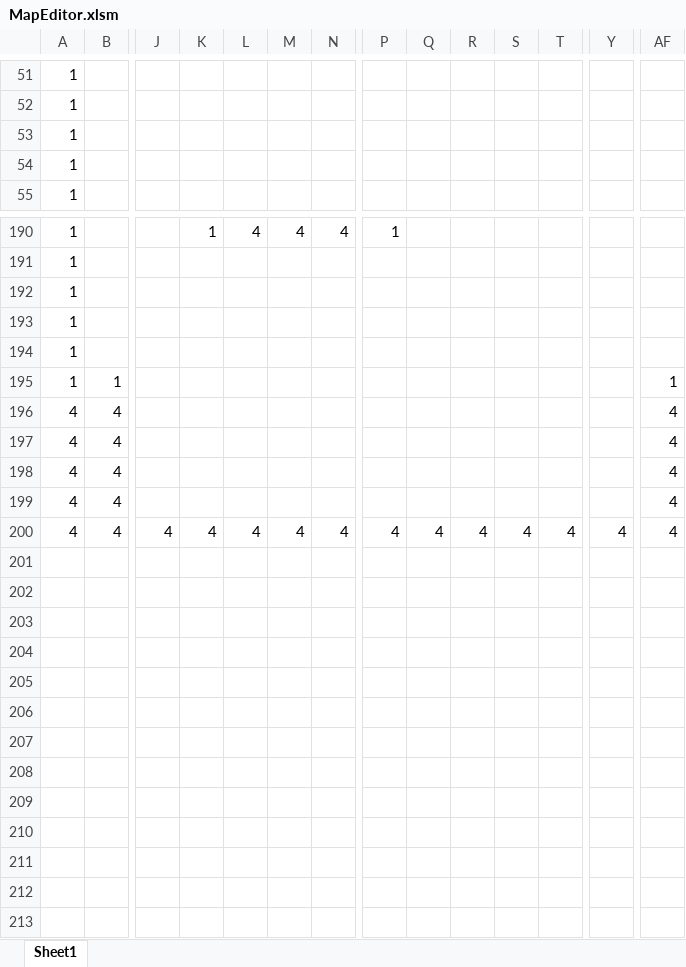
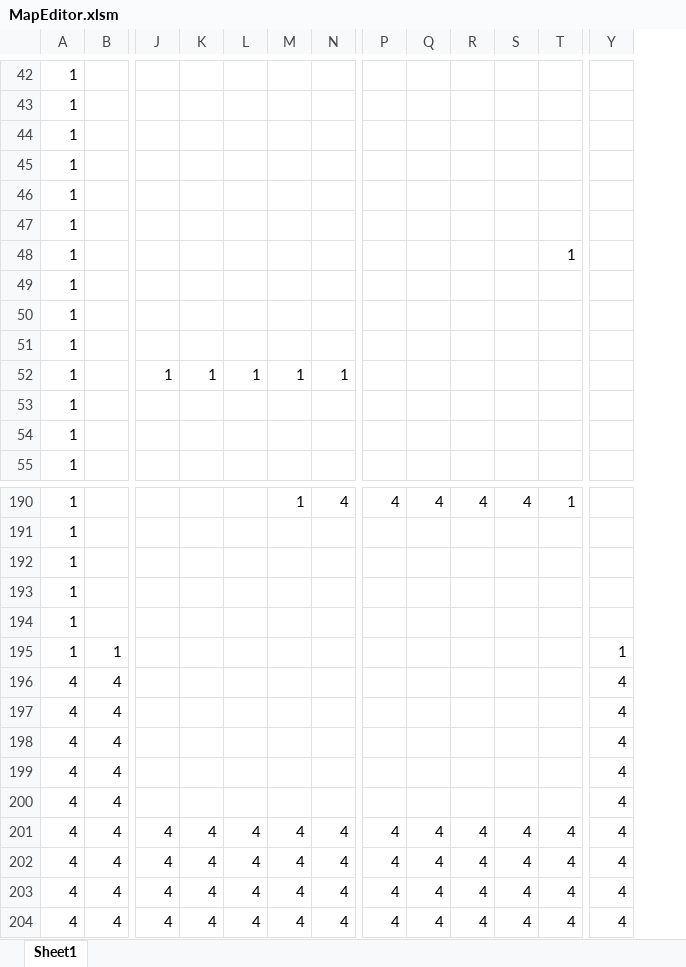
Before and after one commit to MiuraRinsyou/-1, an Excel workbook: Resource/MapEditor.xlsm, sheet Sheet1, drawn as a sheet; only a part is shown, gaps mark what is left out; values as stored, in another font and other column widths than the file's, no borders; charts and pictures and conditional formats not drawn; removed rows and columns are numbered as before the commit, all else as after; rows hold the shown columns only; the diff covers the shown part only; the diff names each change by its address in the sheet, - before the commit and + after, or states it on an @@ line.

```diff
--- a/Resource/MapEditor.xlsm (sheet Sheet1)
+++ b/Resource/MapEditor.xlsm (sheet Sheet1)
-column AF, rows 195-200: 1 | 4 | 4 | 4 | 4 | 4
+row 44: 1
+row 45: 1
+row 46: 1
+row 47: 1
+row 48: 1 |  |  |  |  |  |  |  |  |  |  | 1
@@ row 2 moved to row 49: 1 @@
@@ row 3 moved to row 50: 1 @@
@@ row 4 moved to row 51: 1 @@
+row 52: 1 |  | 1 | 1 | 1 | 1 | 1
-K190: 1
+K190: (empty)
-L190: 4
+L190: (empty)
-M190: 4
+M190: 1
-P190: 1
+P190: 4
-Q190: (empty)
+Q190: 4
-R190: (empty)
+R190: 4
-S190: (empty)
+S190: 4
-T190: (empty)
+T190: 1
-Y195: (empty)
+Y195: 1
-Y196:Y199: (empty)
+Y196:Y199: 4
+row 200: 4 | 4 |  |  |  |  |  |  |  |  |  |  | 4
+row 202: 4 | 4 | 4 | 4 | 4 | 4 | 4 | 4 | 4 | 4 | 4 | 4 | 4
+row 203: 4 | 4 | 4 | 4 | 4 | 4 | 4 | 4 | 4 | 4 | 4 | 4 | 4
+row 204: 4 | 4 | 4 | 4 | 4 | 4 | 4 | 4 | 4 | 4 | 4 | 4 | 4
```
Also changed, not shown: 30 added rows, 36 removed rows, 7 moved rows and 47 edited cells elsewhere in this sheet, charts or pictures, 4 other files.
